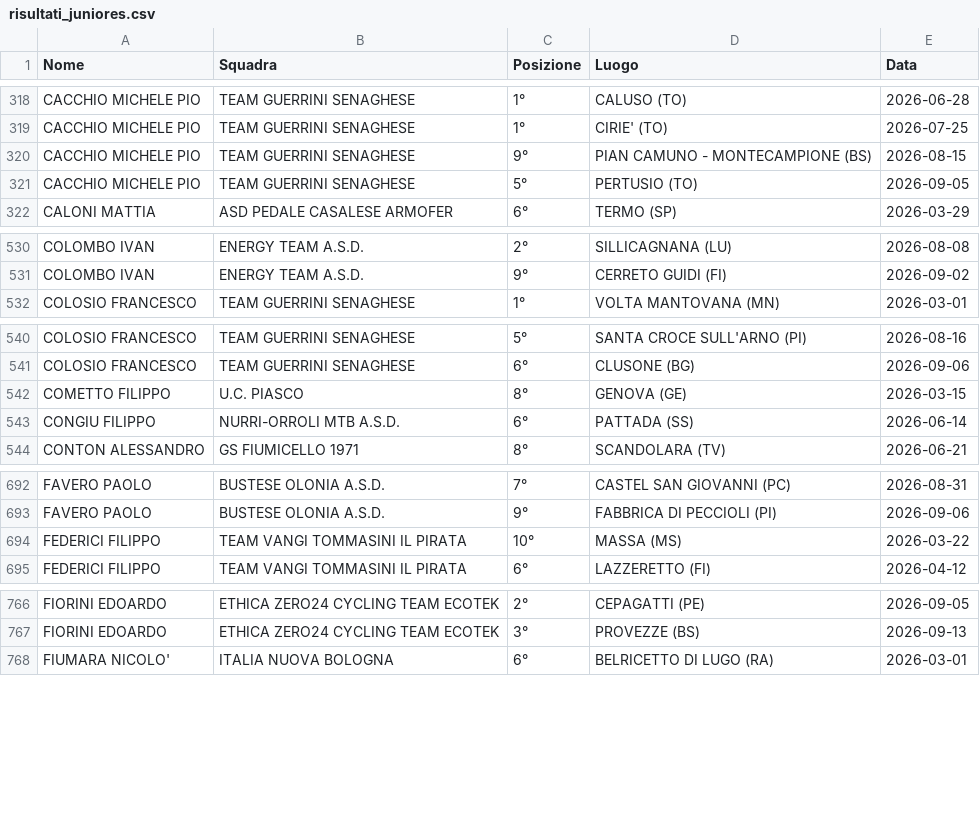
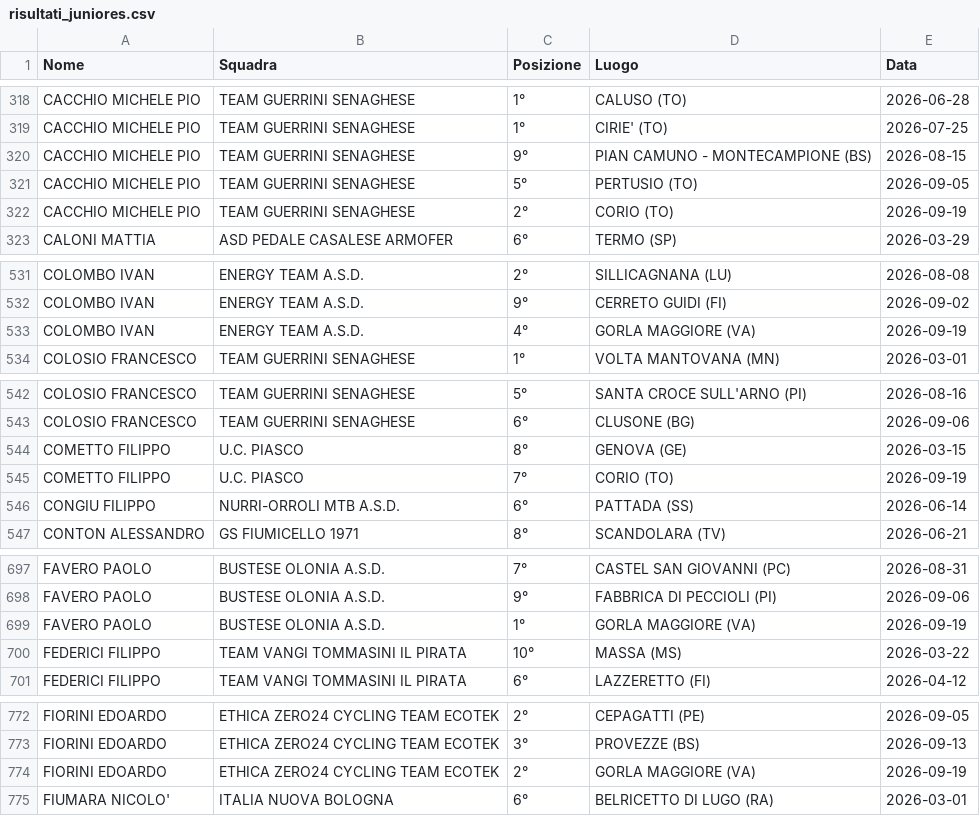
Before and after one commit to tommivincenzi-lab/fci-data-scraper, a CSV file: risultati_juniores.csv, drawn as a sheet; only a part is shown, gaps mark what is left out; the diff covers the shown part only.

```diff
--- a/risultati_juniores.csv
+++ b/risultati_juniores.csv
@@ -321,2 +321,3 @@ CACCHIO MICHELE PIO,TEAM GUERRINI SENAGHESE,9°,PIAN CAMUNO - MONTECAMPIONE (BS)
 CACCHIO MICHELE PIO,TEAM GUERRINI SENAGHESE,5°,PERTUSIO (TO),2026-09-05
+CACCHIO MICHELE PIO,TEAM GUERRINI SENAGHESE,2°,CORIO (TO),2026-09-19
 CALONI MATTIA,ASD PEDALE CASALESE ARMOFER,6°,TERMO  (SP),2026-03-29
@@ -531,2 +532,3 @@ COLOMBO IVAN,ENERGY TEAM A.S.D.,2°,SILLICAGNANA (LU),2026-08-08
 COLOMBO IVAN,ENERGY TEAM A.S.D.,9°,CERRETO GUIDI (FI),2026-09-02
+COLOMBO IVAN,ENERGY TEAM A.S.D.,4°,GORLA MAGGIORE (VA),2026-09-19
 COLOSIO FRANCESCO,TEAM GUERRINI SENAGHESE,1°,VOLTA MANTOVANA (MN),2026-03-01
@@ -542,2 +544,3 @@ COLOSIO FRANCESCO,TEAM GUERRINI SENAGHESE,6°,CLUSONE  (BG),2026-09-06
 COMETTO FILIPPO,U.C. PIASCO,8°,GENOVA (GE),2026-03-15
+COMETTO FILIPPO,U.C. PIASCO,7°,CORIO (TO),2026-09-19
 CONGIU FILIPPO,NURRI-ORROLI MTB A.S.D.,6°,PATTADA (SS),2026-06-14
@@ -693,2 +698,3 @@ FAVERO PAOLO,BUSTESE OLONIA A.S.D.,7°,CASTEL SAN GIOVANNI (PC),2026-08-31
 FAVERO PAOLO,BUSTESE OLONIA A.S.D.,9°,FABBRICA DI PECCIOLI (PI),2026-09-06
+FAVERO PAOLO,BUSTESE OLONIA A.S.D.,1°,GORLA MAGGIORE (VA),2026-09-19
 FEDERICI FILIPPO,TEAM VANGI TOMMASINI IL PIRATA,10°,MASSA (MS),2026-03-22
@@ -767,2 +773,3 @@ FIORINI  EDOARDO,ETHICA ZERO24 CYCLING TEAM ECOTEK,2°,CEPAGATTI (PE),2026-09-05
 FIORINI  EDOARDO,ETHICA ZERO24 CYCLING TEAM ECOTEK,3°,PROVEZZE  (BS),2026-09-13
+FIORINI  EDOARDO,ETHICA ZERO24 CYCLING TEAM ECOTEK,2°,GORLA MAGGIORE (VA),2026-09-19
 FIUMARA NICOLO',ITALIA NUOVA BOLOGNA,6°,BELRICETTO  DI  LUGO  (RA),2026-03-01
```
Also changed, not shown: 15 added rows and 14 moved rows elsewhere in this file.
